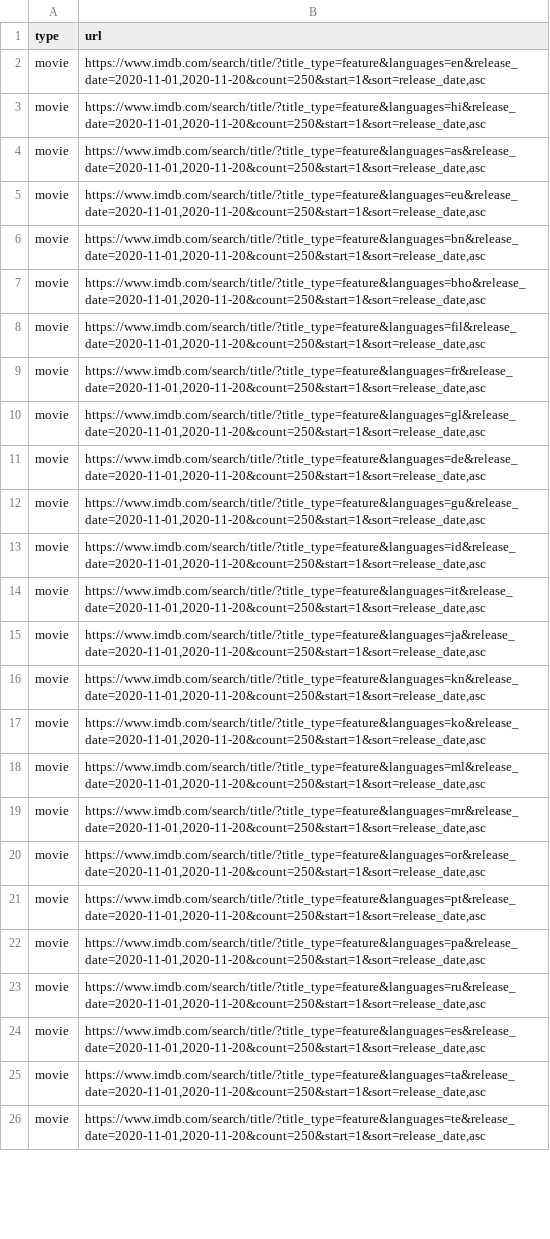
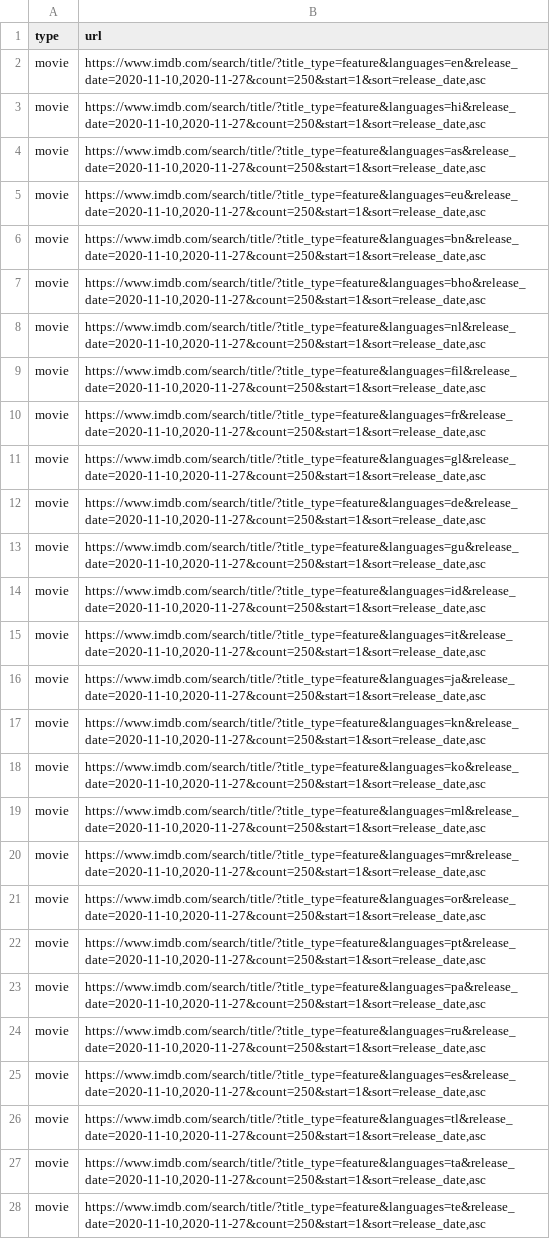
Before and after one commit to flibo-tech/data_pipelines, a CSV file: scraping_utilities/new_imdb_title_urls.csv, drawn as a sheet; only a part is shown; addresses are those after the commit; the diff covers the shown part only; the diff names each change by its address in the sheet, - before the commit and + after, or states it on an @@ line.

```diff
--- a/scraping_utilities/new_imdb_title_urls.csv
+++ b/scraping_utilities/new_imdb_title_urls.csv
-B2 (url): https://www.imdb.com/search/title/?title_type=feature&languages=en&release_date=2020-11-01,2020-11-20&count=250&start=1&sort=release_date,asc
+B2 (url): https://www.imdb.com/search/title/?title_type=feature&languages=en&release_date=2020-11-10,2020-11-27&count=250&start=1&sort=release_date,asc
-B3 (url): https://www.imdb.com/search/title/?title_type=feature&languages=hi&release_date=2020-11-01,2020-11-20&count=250&start=1&sort=release_date,asc
+B3 (url): https://www.imdb.com/search/title/?title_type=feature&languages=hi&release_date=2020-11-10,2020-11-27&count=250&start=1&sort=release_date,asc
-B4 (url): https://www.imdb.com/search/title/?title_type=feature&languages=as&release_date=2020-11-01,2020-11-20&count=250&start=1&sort=release_date,asc
+B4 (url): https://www.imdb.com/search/title/?title_type=feature&languages=as&release_date=2020-11-10,2020-11-27&count=250&start=1&sort=release_date,asc
-B5 (url): https://www.imdb.com/search/title/?title_type=feature&languages=eu&release_date=2020-11-01,2020-11-20&count=250&start=1&sort=release_date,asc
+B5 (url): https://www.imdb.com/search/title/?title_type=feature&languages=eu&release_date=2020-11-10,2020-11-27&count=250&start=1&sort=release_date,asc
-B6 (url): https://www.imdb.com/search/title/?title_type=feature&languages=bn&release_date=2020-11-01,2020-11-20&count=250&start=1&sort=release_date,asc
+B6 (url): https://www.imdb.com/search/title/?title_type=feature&languages=bn&release_date=2020-11-10,2020-11-27&count=250&start=1&sort=release_date,asc
-B7 (url): https://www.imdb.com/search/title/?title_type=feature&languages=bho&release_date=2020-11-01,2020-11-20&count=250&start=1&sort=release_date,asc
+B7 (url): https://www.imdb.com/search/title/?title_type=feature&languages=bho&release_date=2020-11-10,2020-11-27&count=250&start=1&sort=release_date,asc
+row 8: movie | https://www.imdb.com/search/title/?title_type=feature&languages=nl&release_date=2020-11-10,2020-11-27&count=250&start=1&sort=release_date,asc
-B9 (url): https://www.imdb.com/search/title/?title_type=feature&languages=fil&release_date=2020-11-01,2020-11-20&count=250&start=1&sort=release_date,asc
+B9 (url): https://www.imdb.com/search/title/?title_type=feature&languages=fil&release_date=2020-11-10,2020-11-27&count=250&start=1&sort=release_date,asc
-B10 (url): https://www.imdb.com/search/title/?title_type=feature&languages=fr&release_date=2020-11-01,2020-11-20&count=250&start=1&sort=release_date,asc
+B10 (url): https://www.imdb.com/search/title/?title_type=feature&languages=fr&release_date=2020-11-10,2020-11-27&count=250&start=1&sort=release_date,asc
-B11 (url): https://www.imdb.com/search/title/?title_type=feature&languages=gl&release_date=2020-11-01,2020-11-20&count=250&start=1&sort=release_date,asc
+B11 (url): https://www.imdb.com/search/title/?title_type=feature&languages=gl&release_date=2020-11-10,2020-11-27&count=250&start=1&sort=release_date,asc
-B12 (url): https://www.imdb.com/search/title/?title_type=feature&languages=de&release_date=2020-11-01,2020-11-20&count=250&start=1&sort=release_date,asc
+B12 (url): https://www.imdb.com/search/title/?title_type=feature&languages=de&release_date=2020-11-10,2020-11-27&count=250&start=1&sort=release_date,asc
-B13 (url): https://www.imdb.com/search/title/?title_type=feature&languages=gu&release_date=2020-11-01,2020-11-20&count=250&start=1&sort=release_date,asc
+B13 (url): https://www.imdb.com/search/title/?title_type=feature&languages=gu&release_date=2020-11-10,2020-11-27&count=250&start=1&sort=release_date,asc
-B14 (url): https://www.imdb.com/search/title/?title_type=feature&languages=id&release_date=2020-11-01,2020-11-20&count=250&start=1&sort=release_date,asc
+B14 (url): https://www.imdb.com/search/title/?title_type=feature&languages=id&release_date=2020-11-10,2020-11-27&count=250&start=1&sort=release_date,asc
-B15 (url): https://www.imdb.com/search/title/?title_type=feature&languages=it&release_date=2020-11-01,2020-11-20&count=250&start=1&sort=release_date,asc
+B15 (url): https://www.imdb.com/search/title/?title_type=feature&languages=it&release_date=2020-11-10,2020-11-27&count=250&start=1&sort=release_date,asc
-B16 (url): https://www.imdb.com/search/title/?title_type=feature&languages=ja&release_date=2020-11-01,2020-11-20&count=250&start=1&sort=release_date,asc
+B16 (url): https://www.imdb.com/search/title/?title_type=feature&languages=ja&release_date=2020-11-10,2020-11-27&count=250&start=1&sort=release_date,asc
-B17 (url): https://www.imdb.com/search/title/?title_type=feature&languages=kn&release_date=2020-11-01,2020-11-20&count=250&start=1&sort=release_date,asc
+B17 (url): https://www.imdb.com/search/title/?title_type=feature&languages=kn&release_date=2020-11-10,2020-11-27&count=250&start=1&sort=release_date,asc
-B18 (url): https://www.imdb.com/search/title/?title_type=feature&languages=ko&release_date=2020-11-01,2020-11-20&count=250&start=1&sort=release_date,asc
+B18 (url): https://www.imdb.com/search/title/?title_type=feature&languages=ko&release_date=2020-11-10,2020-11-27&count=250&start=1&sort=release_date,asc
-B19 (url): https://www.imdb.com/search/title/?title_type=feature&languages=ml&release_date=2020-11-01,2020-11-20&count=250&start=1&sort=release_date,asc
+B19 (url): https://www.imdb.com/search/title/?title_type=feature&languages=ml&release_date=2020-11-10,2020-11-27&count=250&start=1&sort=release_date,asc
-B20 (url): https://www.imdb.com/search/title/?title_type=feature&languages=mr&release_date=2020-11-01,2020-11-20&count=250&start=1&sort=release_date,asc
+B20 (url): https://www.imdb.com/search/title/?title_type=feature&languages=mr&release_date=2020-11-10,2020-11-27&count=250&start=1&sort=release_date,asc
-B21 (url): https://www.imdb.com/search/title/?title_type=feature&languages=or&release_date=2020-11-01,2020-11-20&count=250&start=1&sort=release_date,asc
+B21 (url): https://www.imdb.com/search/title/?title_type=feature&languages=or&release_date=2020-11-10,2020-11-27&count=250&start=1&sort=release_date,asc
-B22 (url): https://www.imdb.com/search/title/?title_type=feature&languages=pt&release_date=2020-11-01,2020-11-20&count=250&start=1&sort=release_date,asc
+B22 (url): https://www.imdb.com/search/title/?title_type=feature&languages=pt&release_date=2020-11-10,2020-11-27&count=250&start=1&sort=release_date,asc
-B23 (url): https://www.imdb.com/search/title/?title_type=feature&languages=pa&release_date=2020-11-01,2020-11-20&count=250&start=1&sort=release_date,asc
+B23 (url): https://www.imdb.com/search/title/?title_type=feature&languages=pa&release_date=2020-11-10,2020-11-27&count=250&start=1&sort=release_date,asc
-B24 (url): https://www.imdb.com/search/title/?title_type=feature&languages=ru&release_date=2020-11-01,2020-11-20&count=250&start=1&sort=release_date,asc
+B24 (url): https://www.imdb.com/search/title/?title_type=feature&languages=ru&release_date=2020-11-10,2020-11-27&count=250&start=1&sort=release_date,asc
-B25 (url): https://www.imdb.com/search/title/?title_type=feature&languages=es&release_date=2020-11-01,2020-11-20&count=250&start=1&sort=release_date,asc
+B25 (url): https://www.imdb.com/search/title/?title_type=feature&languages=es&release_date=2020-11-10,2020-11-27&count=250&start=1&sort=release_date,asc
+row 26: movie | https://www.imdb.com/search/title/?title_type=feature&languages=tl&release_date=2020-11-10,2020-11-27&count=250&start=1&sort=release_date,asc
-B27 (url): https://www.imdb.com/search/title/?title_type=feature&languages=ta&release_date=2020-11-01,2020-11-20&count=250&start=1&sort=release_date,asc
+B27 (url): https://www.imdb.com/search/title/?title_type=feature&languages=ta&release_date=2020-11-10,2020-11-27&count=250&start=1&sort=release_date,asc
-B28 (url): https://www.imdb.com/search/title/?title_type=feature&languages=te&release_date=2020-11-01,2020-11-20&count=250&start=1&sort=release_date,asc
+B28 (url): https://www.imdb.com/search/title/?title_type=feature&languages=te&release_date=2020-11-10,2020-11-27&count=250&start=1&sort=release_date,asc
```
Also changed, not shown: 1 removed row and 27 edited cells elsewhere in this file, scraping_utilities/titles_to_scrape.csv, 1 other file.
